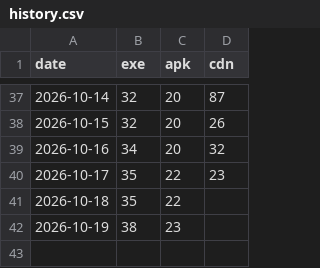
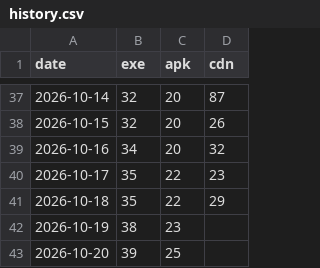
Before and after one commit to chen-pi-2007/zhixue-tiku, a CSV file: history.csv, drawn as a sheet; only a part is shown, gaps mark what is left out.

```diff
--- a/history.csv
+++ b/history.csv
@@ -40,3 +40,4 @@ date,exe,apk,cdn
 2026-10-17,35,22,23
-2026-10-18,35,22,
+2026-10-18,35,22,29
 2026-10-19,38,23,
+2026-10-20,39,25,
```
Also changed, not shown: 1 other file.
